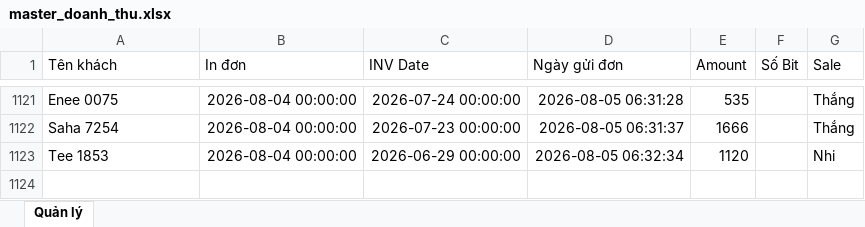
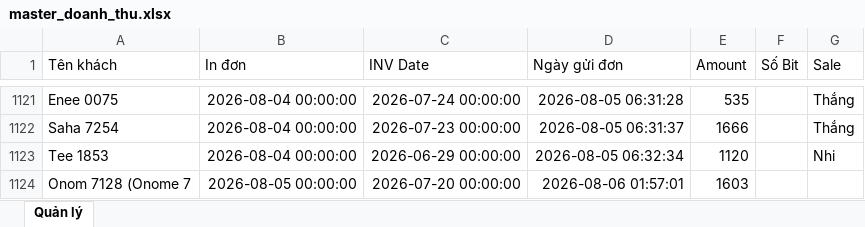
Before and after one commit to dobangnhi-gif/dobangnhi, an Excel workbook: data/master_doanh_thu.xlsx, sheet Quản lý, drawn as a sheet; only a part is shown, gaps mark what is left out; values as stored, in another font and other column widths than the file's, no borders; the diff names each change by its address in the sheet, - before the commit and + after, or states it on an @@ line.

Commit message:
Update master_doanh_thu.xlsx

```diff
--- a/data/master_doanh_thu.xlsx (sheet Quản lý)
+++ b/data/master_doanh_thu.xlsx (sheet Quản lý)
+row 1124: Onom 7128 (Onome 7 | 2026-08-05 00:00:00 | 2026-07-20 00:00:00 | 2026-08-06 01:57:01 | 1603
```
